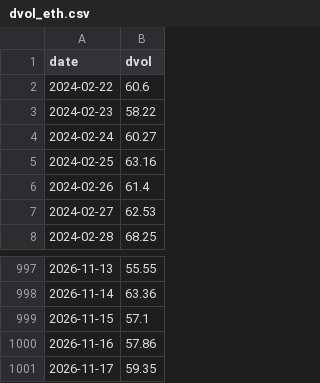
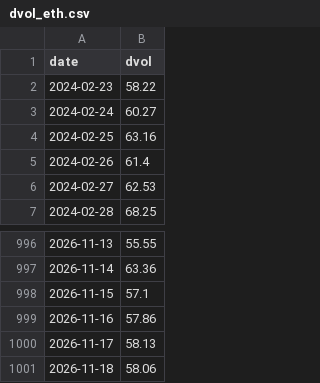
Before and after one commit to SannyLi0322/dvol-relay, a CSV file: data/dvol_eth.csv, drawn as a sheet; only a part is shown, gaps mark what is left out.

Commit message:
dvol 2026-11-18T01:25Z

```diff
--- a/data/dvol_eth.csv
+++ b/data/dvol_eth.csv
@@ -1,3 +1,2 @@
 date,dvol
-2024-02-22,60.6
 2024-02-23,58.22
@@ -1000,2 +999,3 @@ date,dvol
 2026-11-16,57.86
-2026-11-17,59.35
+2026-11-17,58.13
+2026-11-18,58.06
```
Also changed, not shown: data/dvol_btc.csv, 1 other file.
